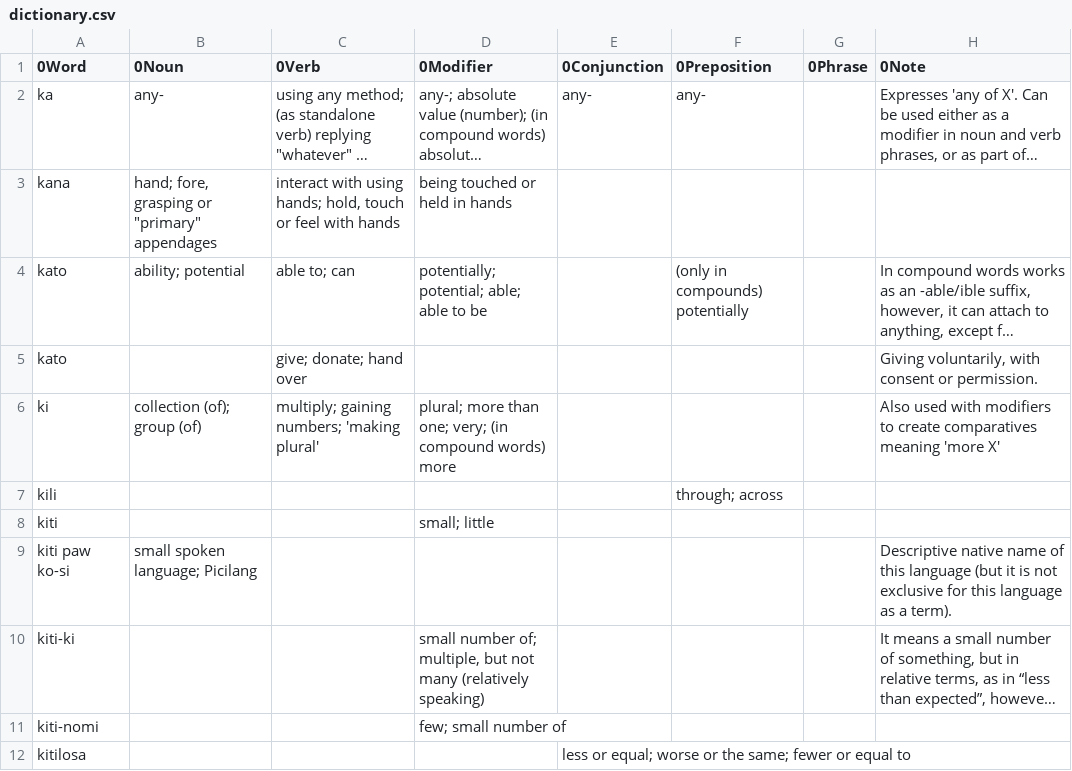
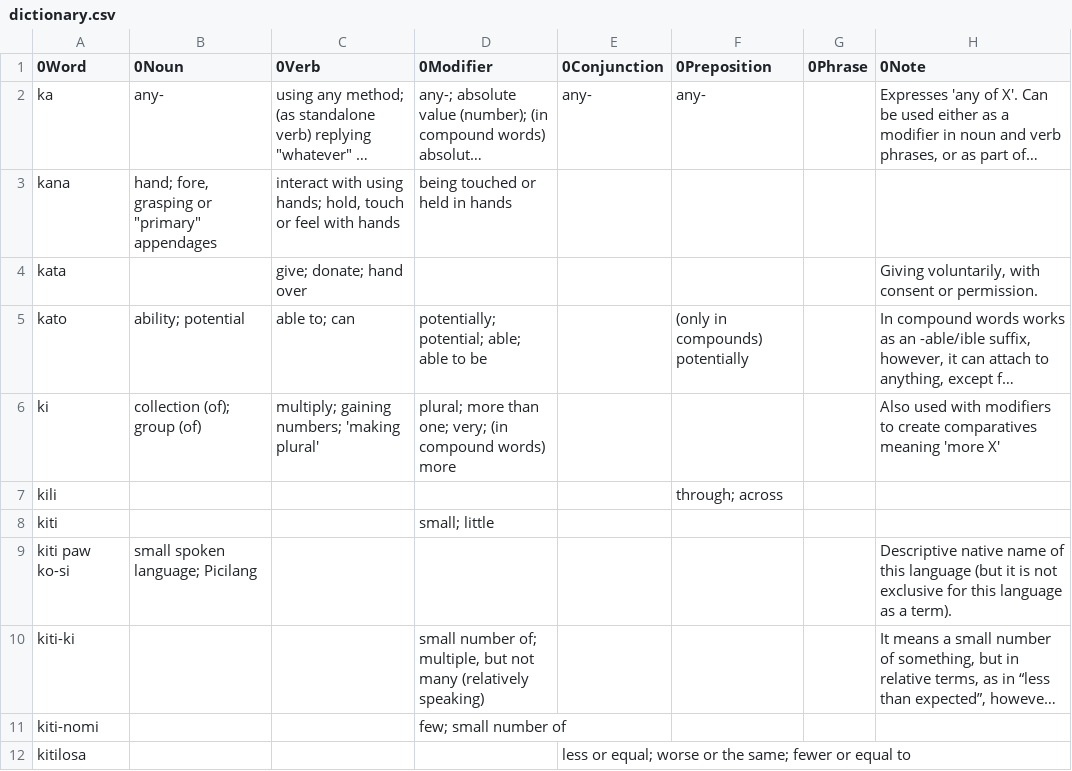
Before and after one commit to ae-dschorsaanjo/picilang, a CSV file: dictionary.csv, drawn as a sheet; only a part is shown; long unchanged cells end in …; removed rows and columns are numbered as before the commit, all else as after; the diff names each change by its address in the sheet, - before the commit and + after, or states it on an @@ line.

Commit message:
Fixed typo

```diff
--- a/dictionary.csv
+++ b/dictionary.csv
+row 4: kata |  | give; donate; hand over |  |  |  |  | Giving voluntarily, with consent or permission.
-row 5: kato |  | give; donate; hand over |  |  |  |  | Giving voluntarily, with consent or permission.
```
